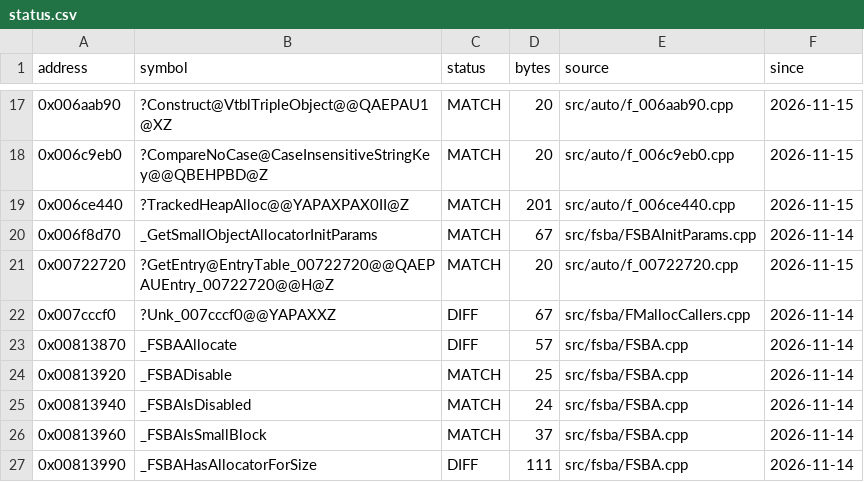
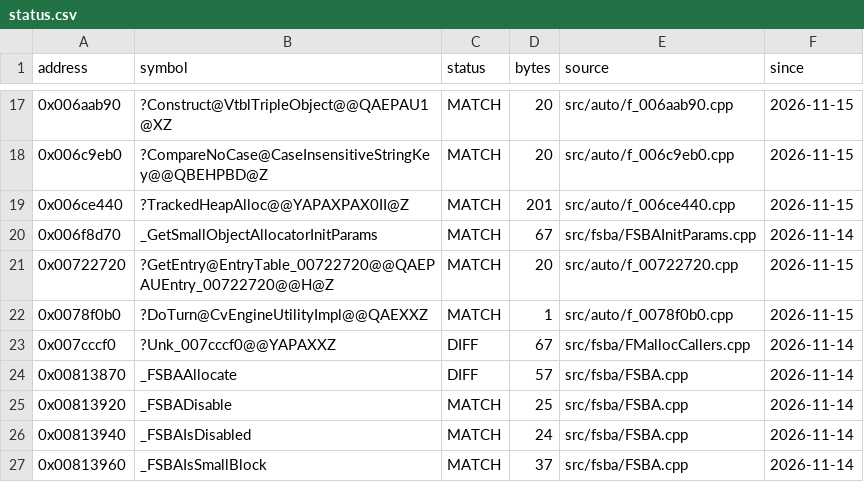
Before and after one commit to JahsiasWhite/civ5-decomp, a CSV file: progress/status.csv, drawn as a sheet; only a part is shown, gaps mark what is left out; the shorter side is filled out with more unchanged rows.

```diff
--- a/progress/status.csv
+++ b/progress/status.csv
@@ -21,2 +21,3 @@ address,symbol,status,bytes,source,since
 0x00722720,?GetEntry@EntryTable_00722720@@QAEPAUEntry_00722720@@H@Z,MATCH,20,src/auto/f_00722720.cpp,2026-11-15
+0x0078f0b0,?DoTurn@CvEngineUtilityImpl@@QAEXXZ,MATCH,1,src/auto/f_0078f0b0.cpp,2026-11-15
 0x007cccf0,?Unk_007cccf0@@YAPAXXZ,DIFF,67,src/fsba/FMallocCallers.cpp,2026-11-14
```
Also changed, not shown: 10 other files.
